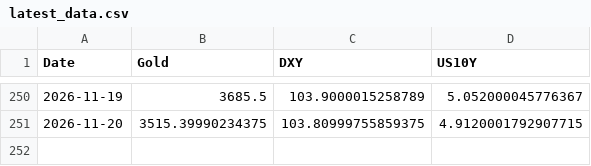
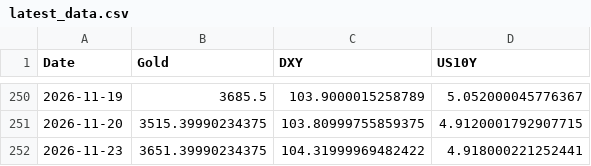
Before and after one commit to Marketing-fb/gold-ai-server, a CSV file: latest_data.csv, drawn as a sheet; only a part is shown, gaps mark what is left out.

```diff
--- a/latest_data.csv
+++ b/latest_data.csv
@@ -251 +251,2 @@ Date,Gold,DXY,US10Y
 2026-11-20,3515.39990234375,103.80999755859375,4.9120001792907715
+2026-11-23,3651.39990234375,104.31999969482422,4.918000221252441
```
